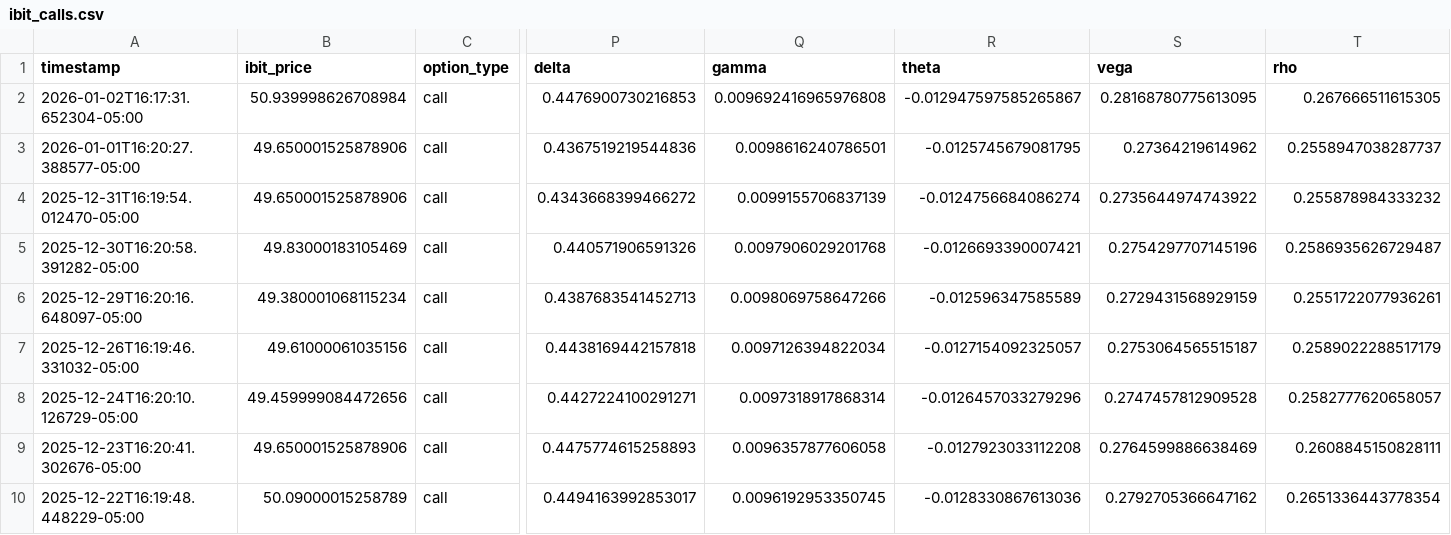
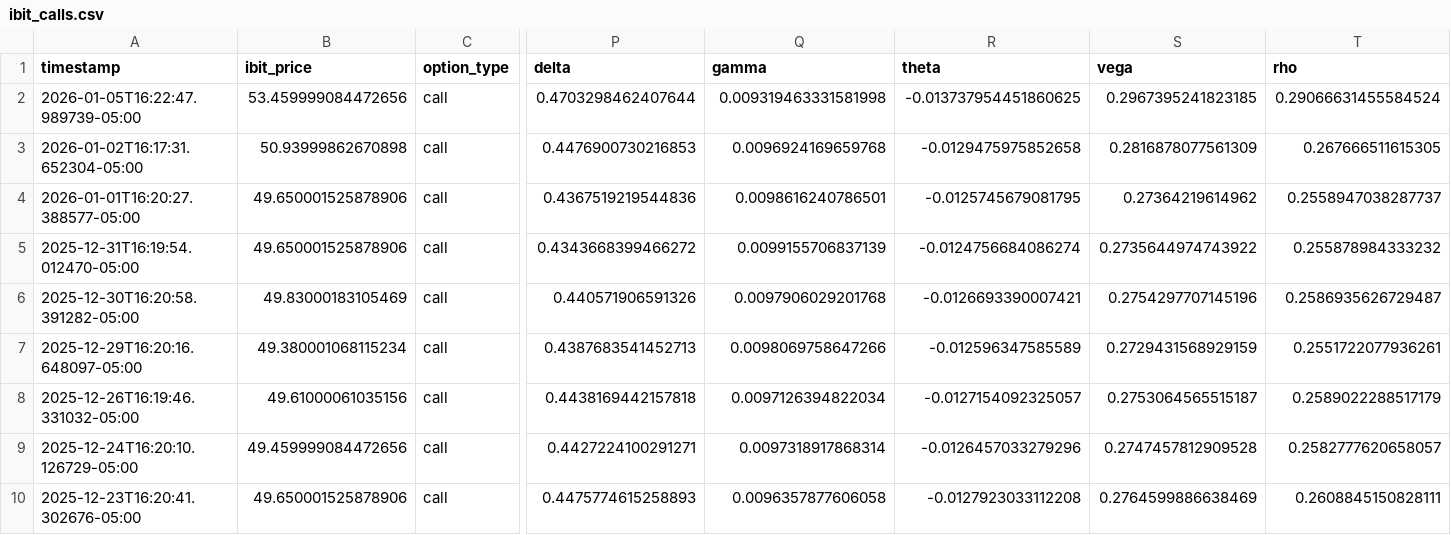
Before and after one commit to analytics-01/analytics-01.github.io, a CSV file: projects/IBIT_Call_Monitor/data/ibit_calls.csv, drawn as a sheet; only a part is shown, gaps mark what is left out; the shorter side is filled out with more unchanged rows; addresses are those after the commit; rows hold the shown columns only; the diff names each change by its address in the sheet, - before the commit and + after, or states it on an @@ line.

```diff
--- a/projects/IBIT_Call_Monitor/data/ibit_calls.csv
+++ b/projects/IBIT_Call_Monitor/data/ibit_calls.csv
+row 2: 2026-01-05T16:22:47.989739-05:00 | 53.459999084472656 | call | 0.4703298462407644 | 0.009319463331581998 | -0.013737954451860625 | 0.2967395241823185 | 0.29066631455584524
-B3 (ibit_price): 50.939998626708984
+B3 (ibit_price): 50.93999862670898
-Q3 (gamma): 0.009692416965976808
+Q3 (gamma): 0.0096924169659768
-R3 (theta): -0.012947597585265867
+R3 (theta): -0.0129475975852658
-S3 (vega): 0.28168780775613095
+S3 (vega): 0.2816878077561309
```
Also changed, not shown: docs/projects/IBIT_Call_Monitor/data/ibit_calls.csv.
